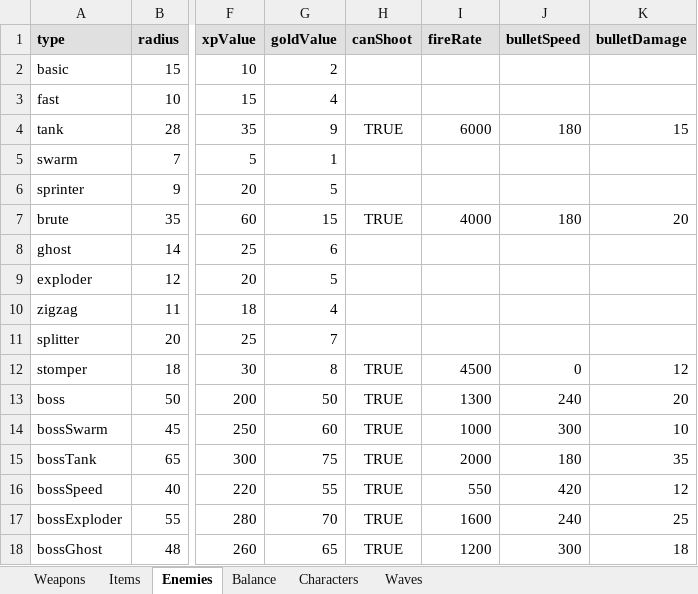
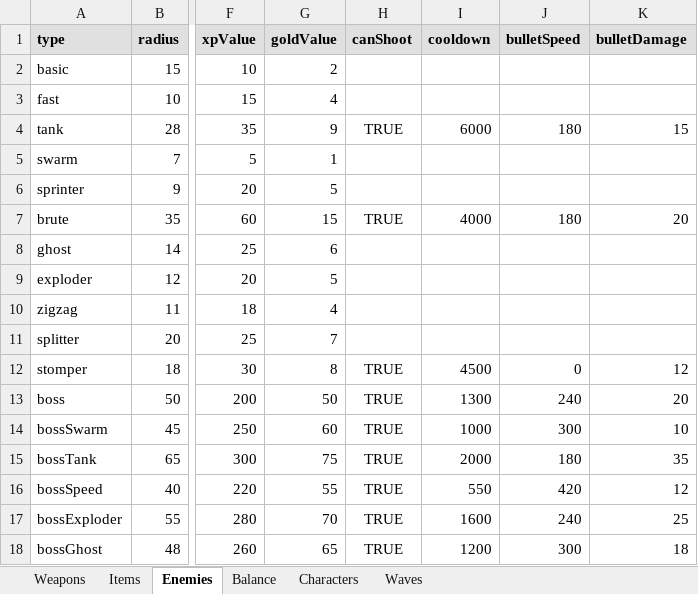
Before and after one commit to petrzmax/Circle-Survivor, an Excel workbook: balance-data/balance.xlsx, sheet Enemies, drawn as a sheet; only a part is shown, gaps mark what is left out; values as stored, in another font and other column widths than the file's, no borders; charts and pictures not drawn; the diff names each change by its address in the sheet, - before the commit and + after, or states it on an @@ line.

```diff
--- a/balance-data/balance.xlsx (sheet Enemies)
+++ b/balance-data/balance.xlsx (sheet Enemies)
-I1: fireRate
+I1: cooldown
```
Also changed, not shown: sheet Weapons, charts or pictures, 12 other files.
